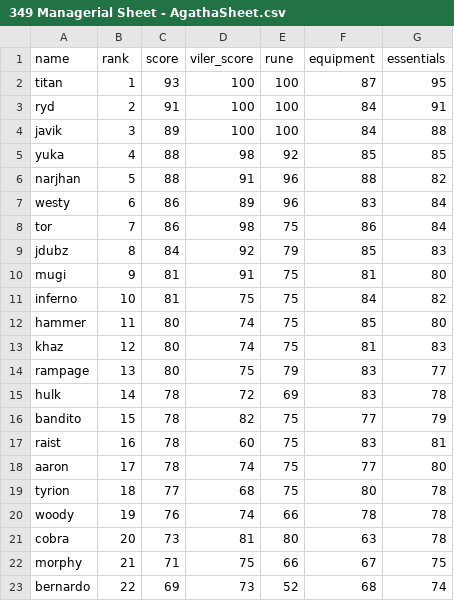
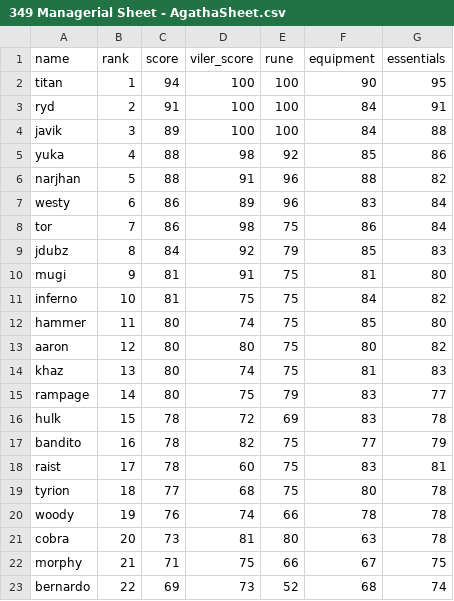
Before and after one commit to Rampage332/Agatha-event-bot, a CSV file: 349 Managerial Sheet - AgathaSheet.csv, drawn as a sheet; only a part is shown.

Commit message:
Add files via upload

```diff
--- a/349 Managerial Sheet - AgathaSheet.csv
+++ b/349 Managerial Sheet - AgathaSheet.csv
@@ -1,6 +1,6 @@
 name,rank,score,viler_score,rune,equipment,essentials
-titan,1,93,100,100,87,95
+titan,1,94,100,100,90,95
 ryd,2,91,100,100,84,91
 javik,3,89,100,100,84,88
-yuka,4,88,98,92,85,85
+yuka,4,88,98,92,85,86
 narjhan,5,88,91,96,88,82
@@ -12,8 +12,8 @@ inferno,10,81,75,75,84,82
 hammer,11,80,74,75,85,80
-khaz,12,80,74,75,81,83
-rampage,13,80,75,79,83,77
-hulk,14,78,72,69,83,78
-bandito,15,78,82,75,77,79
-raist,16,78,60,75,83,81
-aaron,17,78,74,75,77,80
+aaron,12,80,80,75,80,82
+khaz,13,80,74,75,81,83
+rampage,14,80,75,79,83,77
+hulk,15,78,72,69,83,78
+bandito,16,78,82,75,77,79
+raist,17,78,60,75,83,81
 tyrion,18,77,68,75,80,78
```
